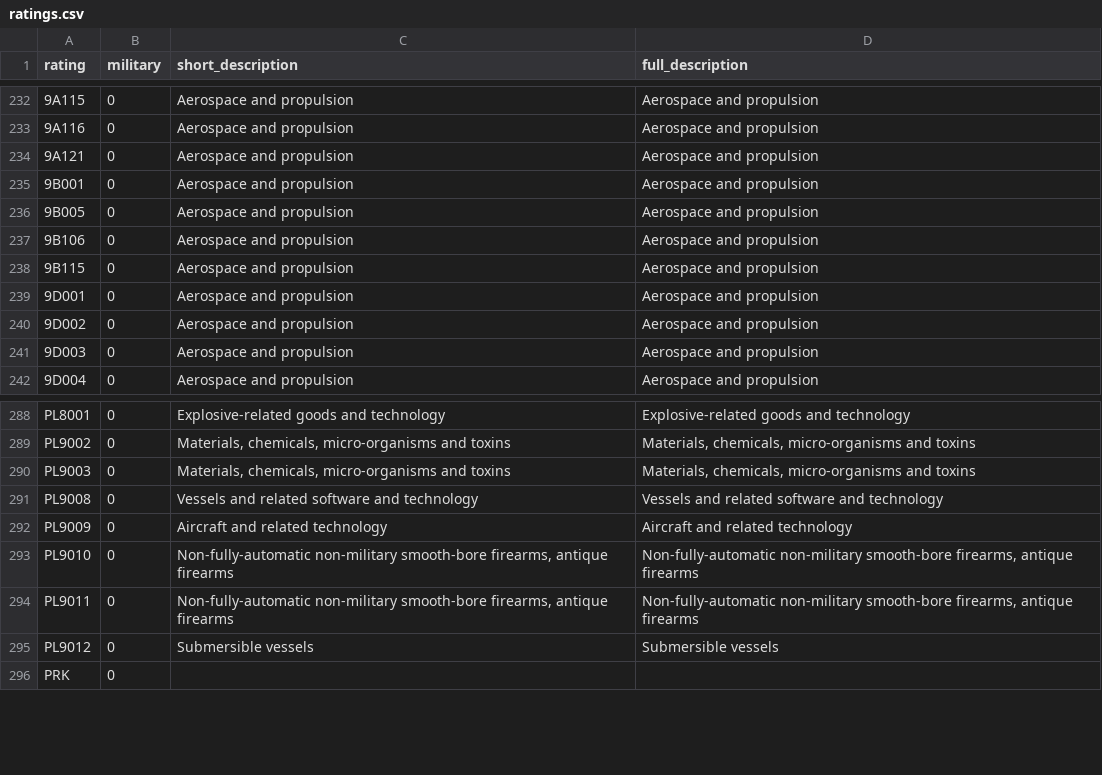
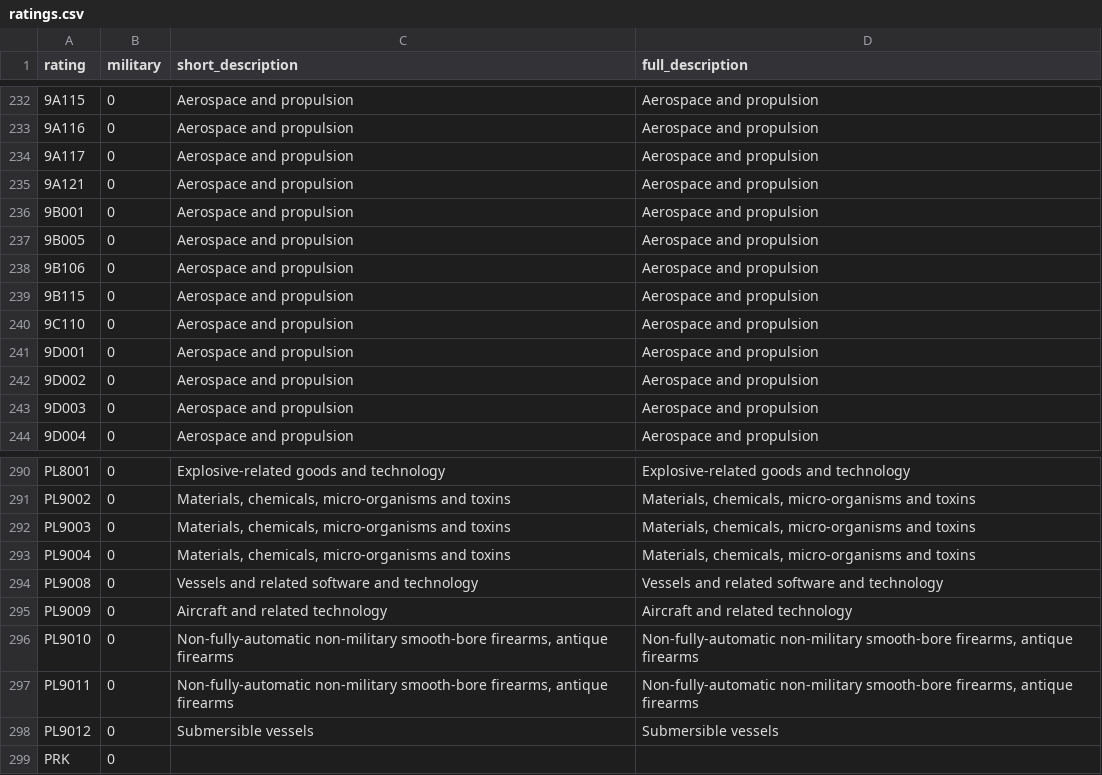
Before and after one commit to caatdata/uk-arms-export-data, a CSV file: ratings.csv, drawn as a sheet; only a part is shown, gaps mark what is left out.

Commit message:
Added 2023-08-30 data with licences up to 2023-03-31.

```diff
--- a/ratings.csv
+++ b/ratings.csv
@@ -233,2 +233,3 @@ rating,military,short_description,full_description
 9A116,0,"Aerospace and propulsion","Aerospace and propulsion"
+9A117,0,"Aerospace and propulsion","Aerospace and propulsion"
 9A121,0,"Aerospace and propulsion","Aerospace and propulsion"
@@ -238,2 +239,3 @@ rating,military,short_description,full_description
 9B115,0,"Aerospace and propulsion","Aerospace and propulsion"
+9C110,0,"Aerospace and propulsion","Aerospace and propulsion"
 9D001,0,"Aerospace and propulsion","Aerospace and propulsion"
@@ -290,2 +292,3 @@ PL9002,0,"Materials, chemicals, micro-organisms and toxins","Materials, chemical
 PL9003,0,"Materials, chemicals, micro-organisms and toxins","Materials, chemicals, micro-organisms and toxins"
+PL9004,0,"Materials, chemicals, micro-organisms and toxins","Materials, chemicals, micro-organisms and toxins"
 PL9008,0,"Vessels and related software and technology","Vessels and related software and technology"
```
Also changed, not shown: 4 other files.
